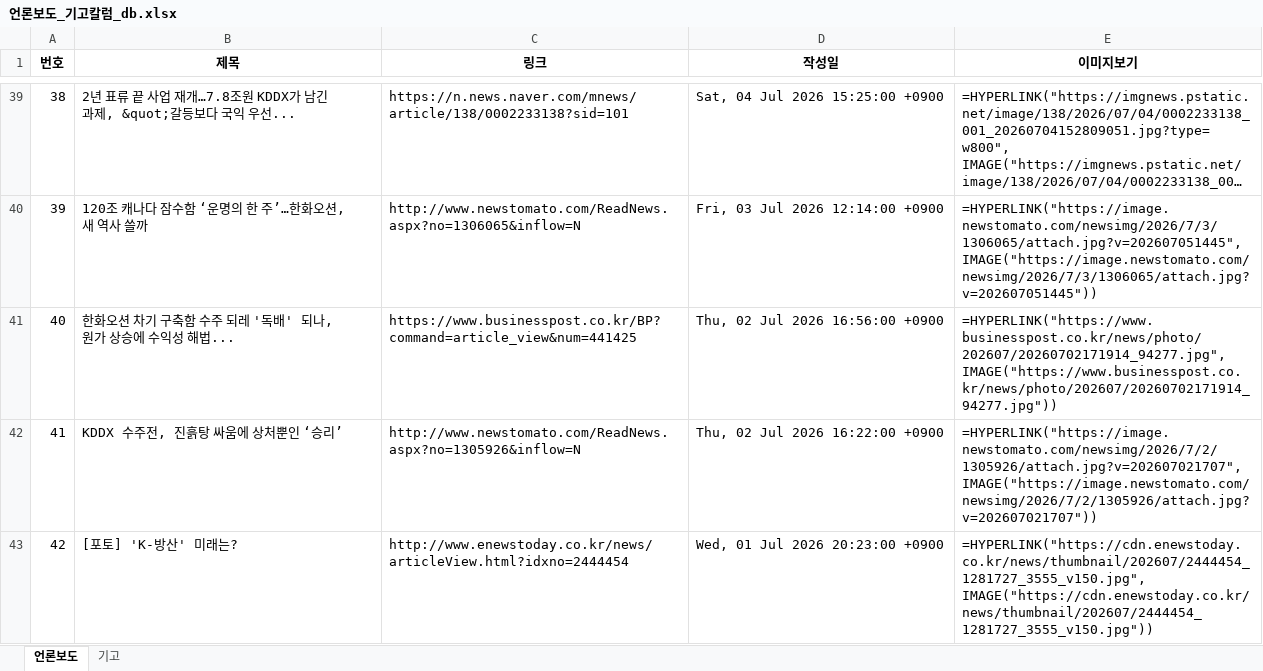
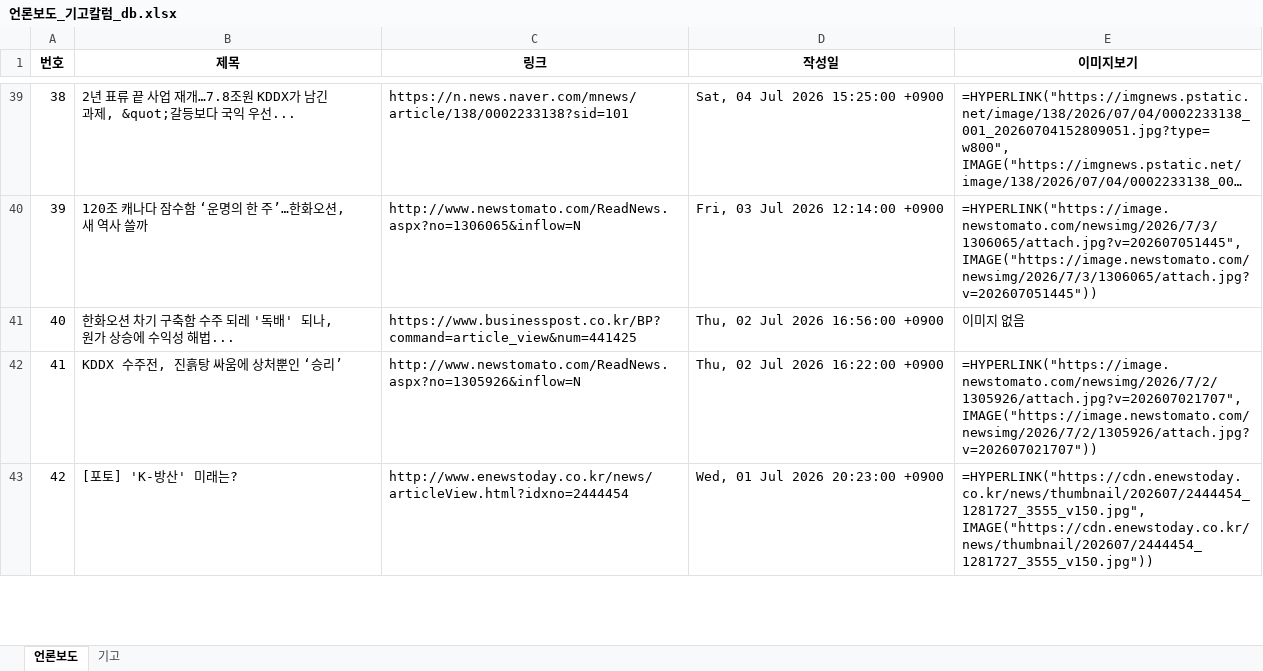
Before and after one commit to onion-koongya/jbnu_adti_news_collector, an Excel workbook: 언론보도_기고칼럼_db.xlsx, sheet 언론보도, drawn as a sheet; only a part is shown, gaps mark what is left out; long unchanged cells end in …; values as stored, in another font and other column widths than the file's, no borders; formulas without a stored value are shown as written; the diff covers the shown part only; the diff names each change by its address in the sheet, - before the commit and + after, or states it on an @@ line.

```diff
--- a/언론보도_기고칼럼_db.xlsx (sheet 언론보도)
+++ b/언론보도_기고칼럼_db.xlsx (sheet 언론보도)
-E41 (이미지보기): =HYPERLINK("https://www.businesspost.co.kr/news/photo/202607/20260702171914_94277.jpg", IMAGE("https://www.businesspost.co.kr/news/photo/202607/20260702171914_94277.jpg"))
+E41 (이미지보기): 이미지 없음
```
Also changed, not shown: 3 edited cells elsewhere in this sheet.
